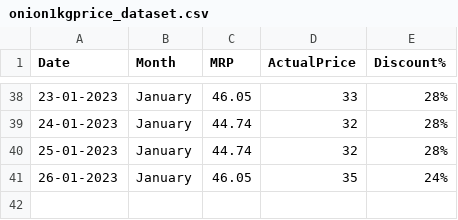
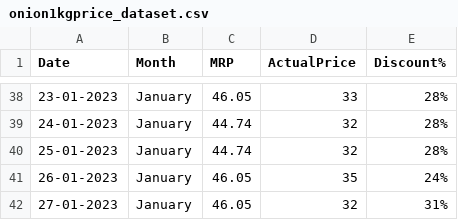
Before and after one commit to andrew-geeks/online-grocery-prices-in-Bangalore, a CSV file: datasets/onion1kgprice_dataset.csv, drawn as a sheet; only a part is shown, gaps mark what is left out.

Commit message:
Latest data: Fri Jan 27 06:36:15 UTC 2023

```diff
--- a/datasets/onion1kgprice_dataset.csv
+++ b/datasets/onion1kgprice_dataset.csv
@@ -41 +41,2 @@ Date,Month,MRP,ActualPrice,Discount%
 26-01-2023,January,46.05,35,24%
+27-01-2023,January,46.05,32,31%
```
Also changed, not shown: datasets/potato1kgprice_dataset.csv.
